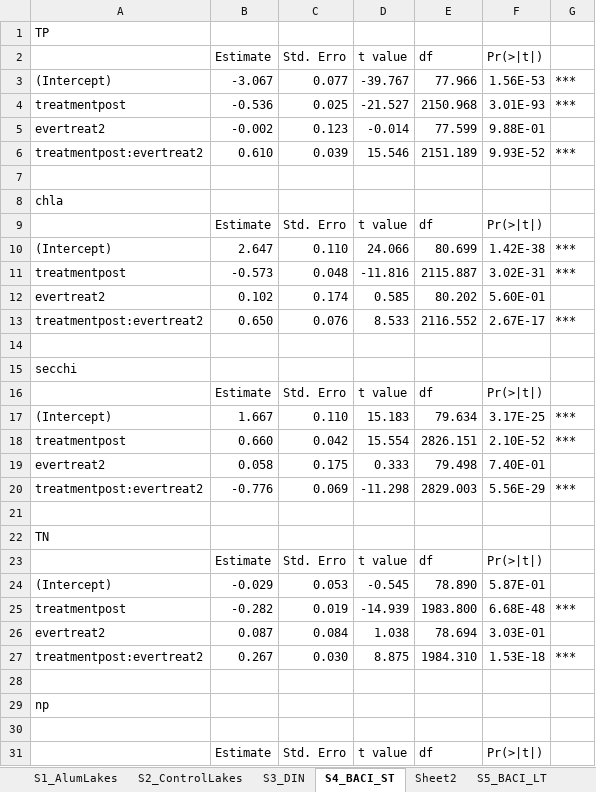
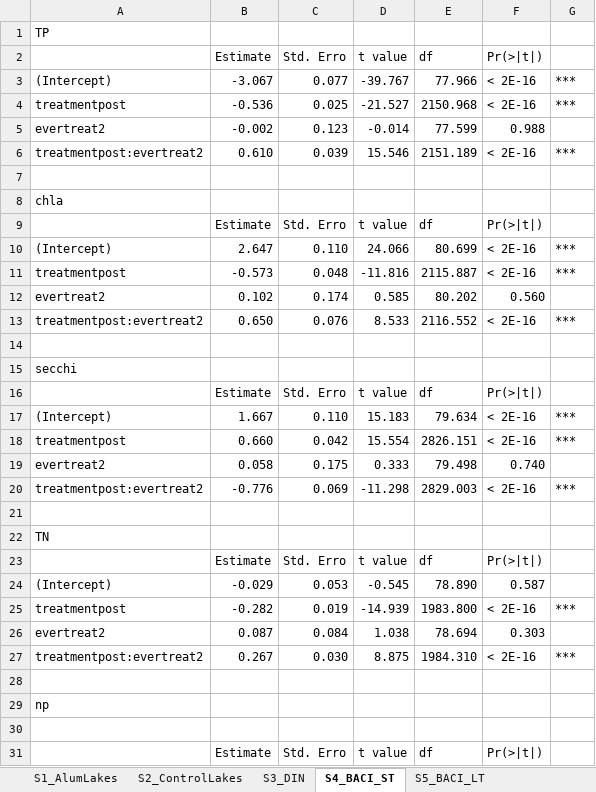
Before and after one commit to katiepolik/Alum_Nitrogen_Code, an Excel workbook: Tables/Supplement_Tables.xlsx, sheet S4_BACI_ST, drawn as a sheet; only a part is shown; values as stored, in another font and other column widths than the file's, no cell formats; the diff covers the shown part only; the diff names each change by its address in the sheet, - before the commit and + after, or states it on an @@ line.

```diff
--- a/Tables/Supplement_Tables.xlsx (sheet S4_BACI_ST)
+++ b/Tables/Supplement_Tables.xlsx (sheet S4_BACI_ST)
-sheet tab: Sheet2
-F3 (Pr(>|t|)): 1.56E-53
+F3 (Pr(>|t|)): < 2E-16
-F4 (Pr(>|t|)): 3.01E-93
+F4 (Pr(>|t|)): < 2E-16
-F5 (Pr(>|t|)): 9.88E-01
+F5 (Pr(>|t|)): 0.988
-F6 (Pr(>|t|)): 9.93E-52
+F6 (Pr(>|t|)): < 2E-16
-F10 (Pr(>|t|)): 1.42E-38
+F10 (Pr(>|t|)): < 2E-16
-F11 (Pr(>|t|)): 3.02E-31
+F11 (Pr(>|t|)): < 2E-16
-F12 (Pr(>|t|)): 5.60E-01
+F12 (Pr(>|t|)): 0.560
-F13 (Pr(>|t|)): 2.67E-17
+F13 (Pr(>|t|)): < 2E-16
-F17 (Pr(>|t|)): 3.17E-25
+F17 (Pr(>|t|)): < 2E-16
-F18 (Pr(>|t|)): 2.10E-52
+F18 (Pr(>|t|)): < 2E-16
-F19 (Pr(>|t|)): 7.40E-01
+F19 (Pr(>|t|)): 0.740
-F20 (Pr(>|t|)): 5.56E-29
+F20 (Pr(>|t|)): < 2E-16
-F24 (Pr(>|t|)): 5.87E-01
+F24 (Pr(>|t|)): 0.587
-F25 (Pr(>|t|)): 6.68E-48
+F25 (Pr(>|t|)): < 2E-16
-F26 (Pr(>|t|)): 3.03E-01
+F26 (Pr(>|t|)): 0.303
-F27 (Pr(>|t|)): 1.53E-18
+F27 (Pr(>|t|)): < 2E-16
```
Also changed, not shown: 4 edited cells elsewhere in this sheet, sheet S1_AlumLakes, sheet S5_BACI_LT, sheet S3_DIN, cell formats, 22 other files.
